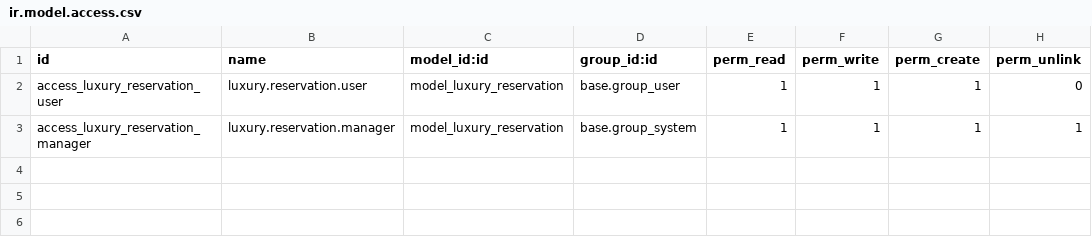
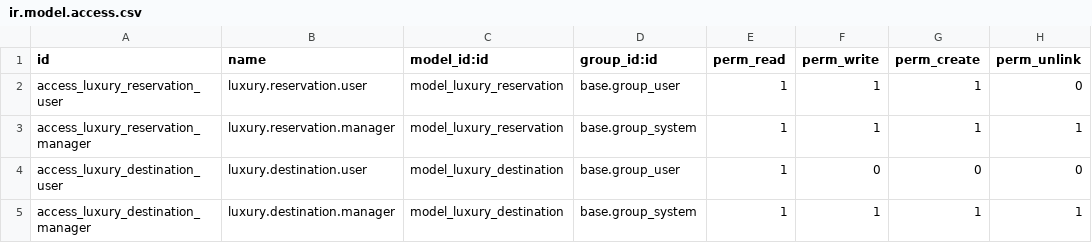
Before and after one commit to exocoms-teams/e-commerce, a CSV file: luxury_services/security/ir.model.access.csv, drawn as a sheet; the diff names each change by its address in the sheet, - before the commit and + after, or states it on an @@ line.

Commit message:
feat: restriction VIP et ajout des destinations

```diff
--- a/luxury_services/security/ir.model.access.csv
+++ b/luxury_services/security/ir.model.access.csv
+row 4: access_luxury_destination_user | luxury.destination.user | model_luxury_destination | base.group_user | 1 | 0 | 0 | 0
+row 5: access_luxury_destination_manager | luxury.destination.manager | model_luxury_destination | base.group_system | 1 | 1 | 1 | 1
```
Also changed, not shown: 7 other files.
